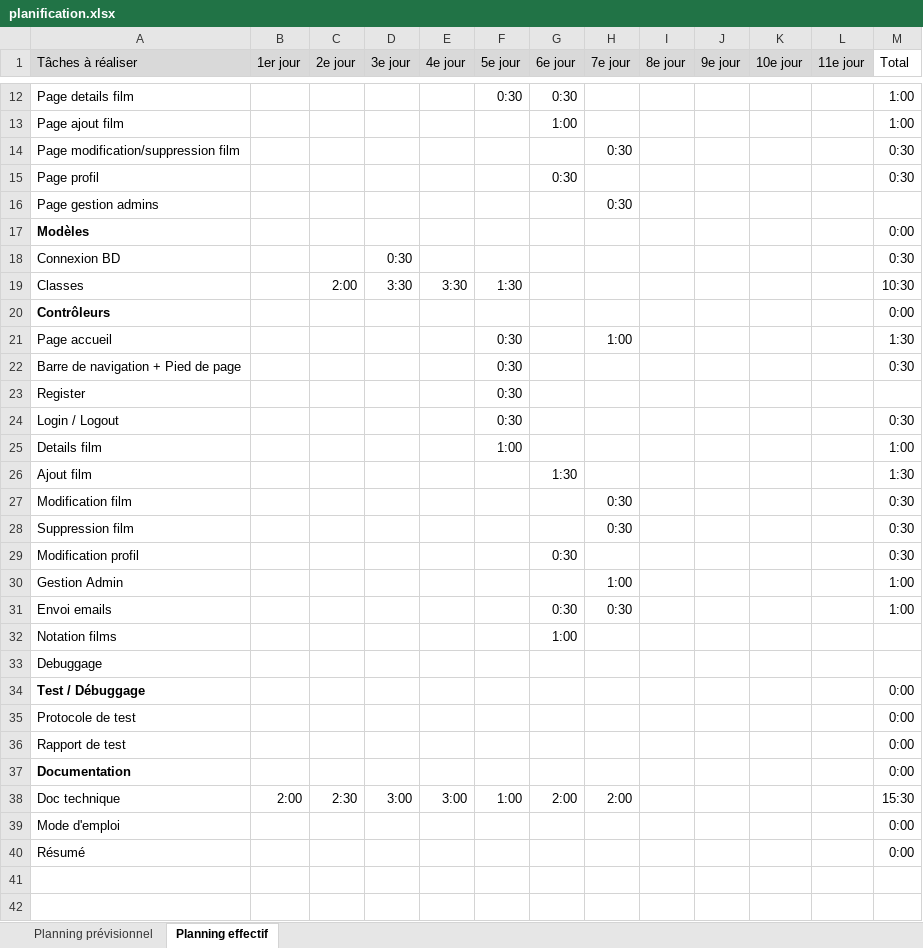
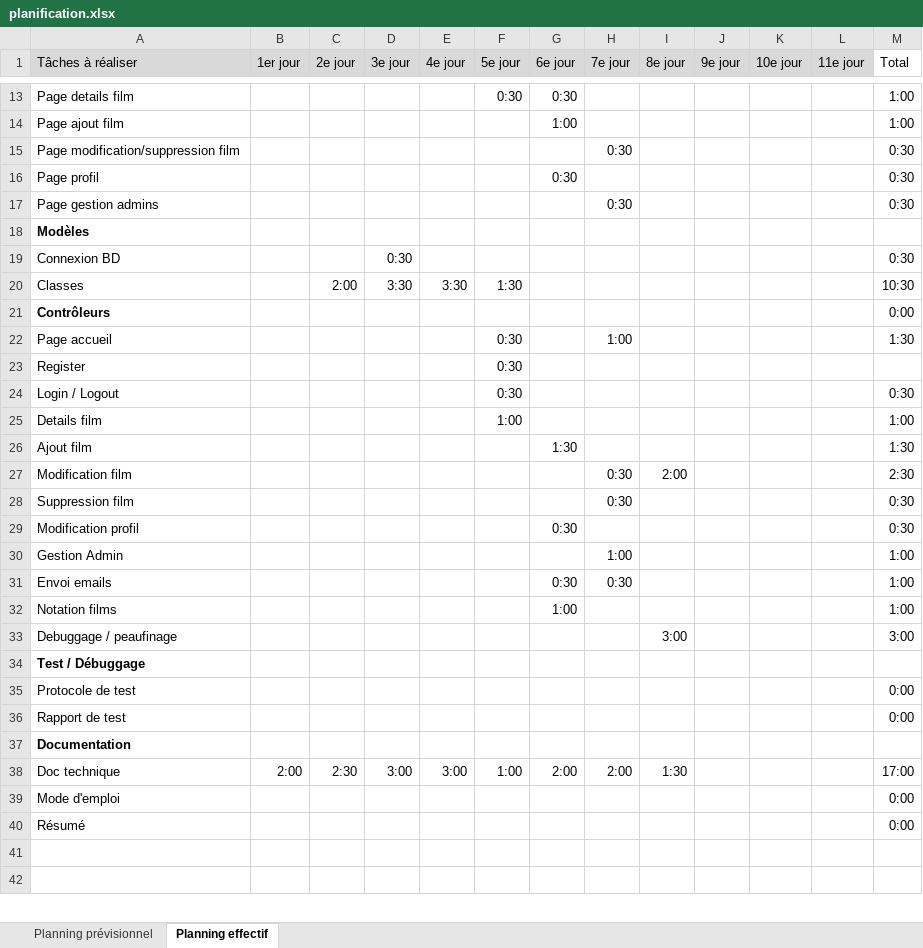
Before and after one commit to diogocanas/EvaluationFilms, an Excel workbook: docs/analysis/planification.xlsx, sheet Planning effectif, drawn as a sheet; only a part is shown, gaps mark what is left out; values as stored, in another font and other column widths than the file's, no borders; conditional formats not drawn; removed rows and columns are numbered as before the commit, all else as after; the diff covers the shown part only; the diff names each change by its address in the sheet, - before the commit and + after, or states it on an @@ line.

Commit message:
fin du huitieme jour

```diff
--- a/docs/analysis/planification.xlsx (sheet Planning effectif)
+++ b/docs/analysis/planification.xlsx (sheet Planning effectif)
-M17 (Total): (empty)
+M17 (Total): 0:30
-M18 (Total): 0:00
+M18 (Total): (empty)
@@ row 22 moved to row 10: Barre de navigation + Pied de page @@
-I27 (8e jour): (empty)
+I27 (8e jour): 2:00
-M27 (Total): 0:30
+M27 (Total): 2:30
-M32 (Total): (empty)
+M32 (Total): 1:00
-row 33: Debuggage
+row 33: Debuggage / peaufinage |  |  |  |  |  |  |  | 3:00 |  |  |  | 3:00
-M34 (Total): 0:00
+M34 (Total): (empty)
-M37 (Total): 0:00
+M37 (Total): (empty)
-I38 (8e jour): (empty)
+I38 (8e jour): 1:30
-M38 (Total): 15:30
+M38 (Total): 17:00
```
Also changed, not shown: 4 edited cells elsewhere in this sheet, formulas that keep their value, 6 other files.
